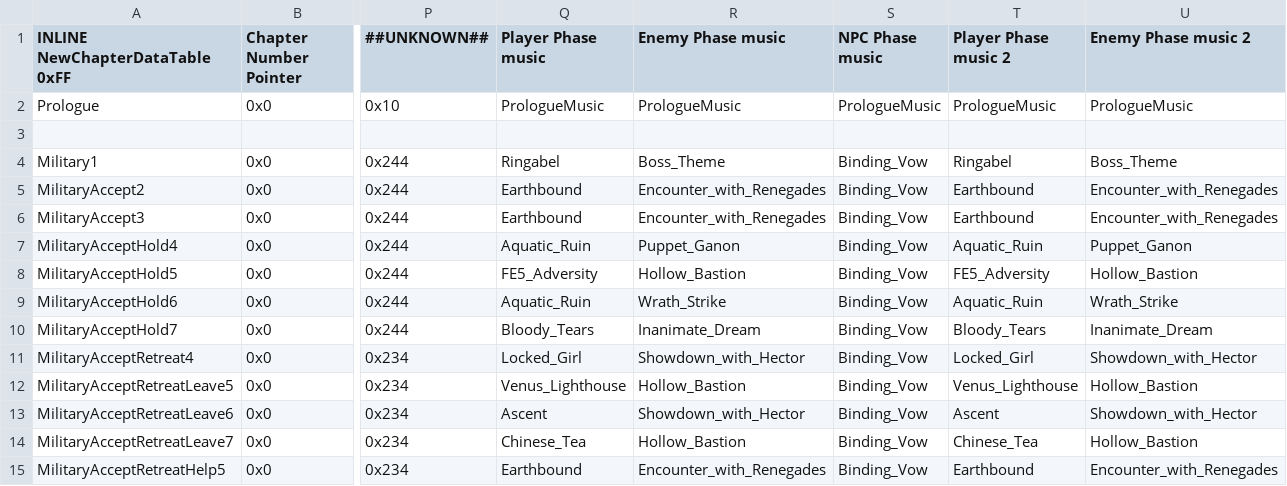
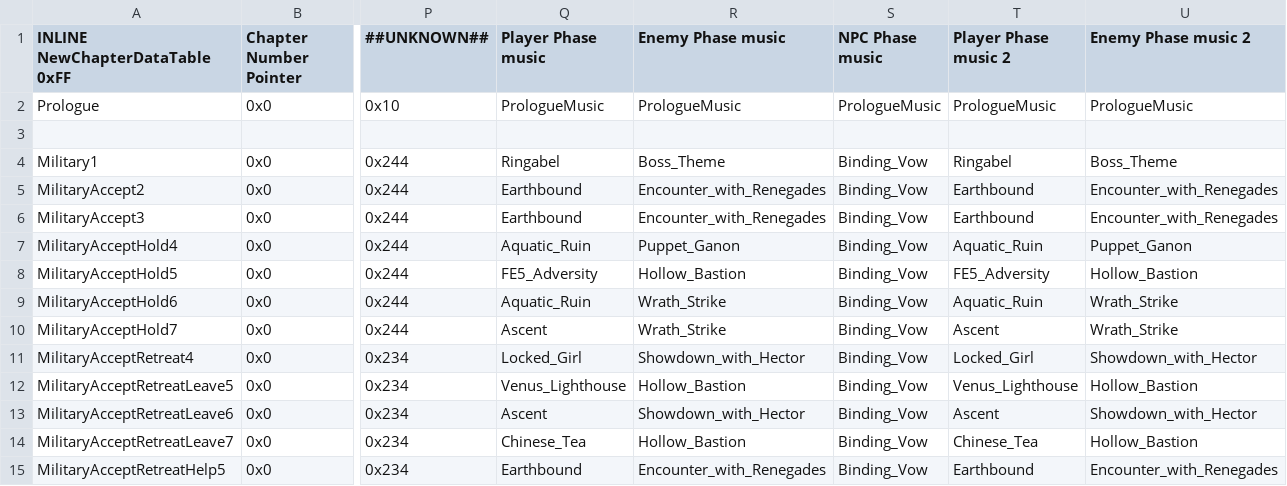
Before and after one commit to Snakey11/Legends-of-Avenir, a CSV file: CSV/Tables/ChapterData/ChapterDataTable.csv, drawn as a sheet; only a part is shown, gaps mark what is left out; the diff names each change by its address in the sheet, - before the commit and + after, or states it on an @@ line.

Commit message:
Change Military Accept Hold 7 music

```diff
--- a/CSV/Tables/ChapterData/ChapterDataTable.csv
+++ b/CSV/Tables/ChapterData/ChapterDataTable.csv
-Q10 (Player Phase music): Bloody_Tears
+Q10 (Player Phase music): Ascent
-R10 (Enemy Phase music): Inanimate_Dream
+R10 (Enemy Phase music): Wrath_Strike
-T10 (Player Phase music 2): Bloody_Tears
+T10 (Player Phase music 2): Ascent
-U10 (Enemy Phase music 2): Inanimate_Dream
+U10 (Enemy Phase music 2): Wrath_Strike
```
Also changed, not shown: CSV/Tables/Music/CharacterMusicTable.csv.
